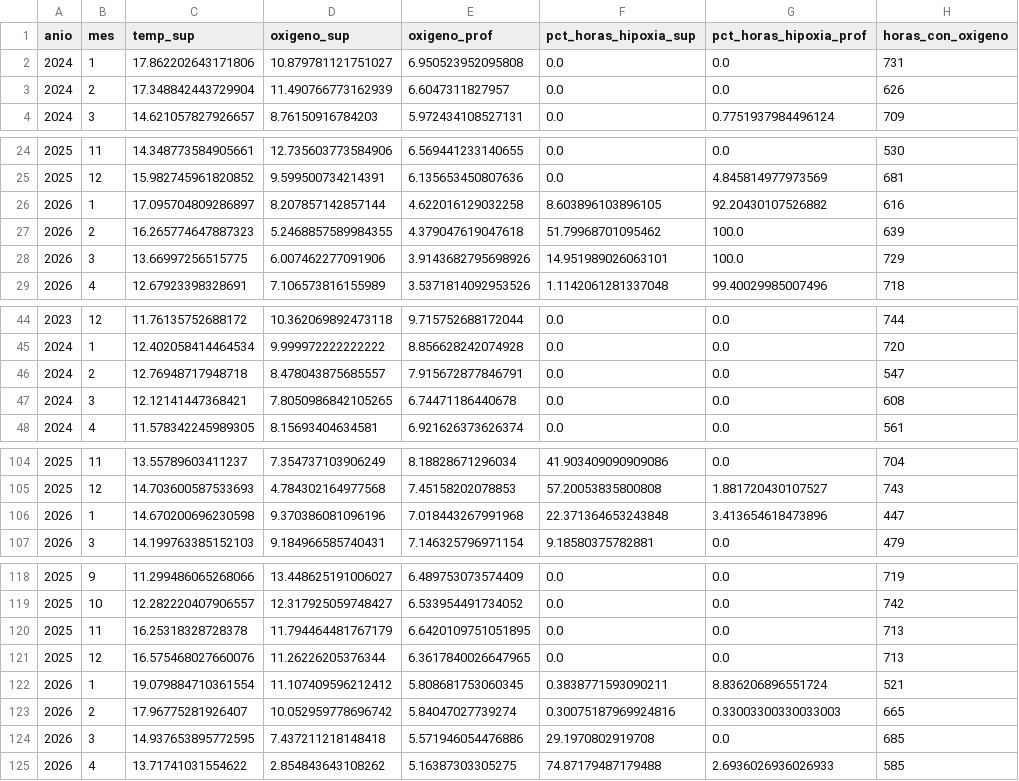
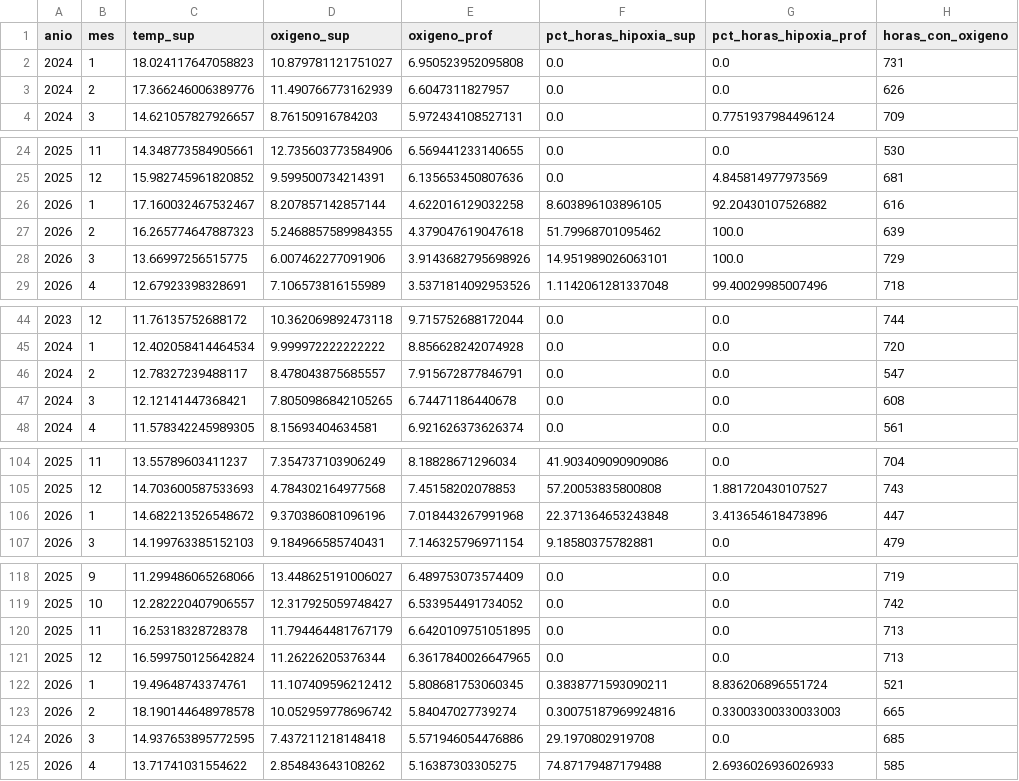
Before and after one commit to EliasFort/agp3141-oxigeno-salmonicultura, a CSV file: datos/procesados/cruce_mensual_boya_comuna.csv, drawn as a sheet; only a part is shown, gaps mark what is left out; the diff names each change by its address in the sheet, - before the commit and + after, or states it on an @@ line.

```diff
--- a/datos/procesados/cruce_mensual_boya_comuna.csv
+++ b/datos/procesados/cruce_mensual_boya_comuna.csv
-C2 (temp_sup): 17.862202643171806
+C2 (temp_sup): 18.024117647058823
-C3 (temp_sup): 17.348842443729904
+C3 (temp_sup): 17.366246006389776
-C26 (temp_sup): 17.095704809286897
+C26 (temp_sup): 17.160032467532467
-C46 (temp_sup): 12.76948717948718
+C46 (temp_sup): 12.78327239488117
-C106 (temp_sup): 14.670200696230598
+C106 (temp_sup): 14.682213526548672
-C121 (temp_sup): 16.575468027660076
+C121 (temp_sup): 16.599750125642824
-C122 (temp_sup): 19.079884710361554
+C122 (temp_sup): 19.49648743374761
-C123 (temp_sup): 17.96775281926407
+C123 (temp_sup): 18.190144648978578
```
Also changed, not shown: 18 other files.
